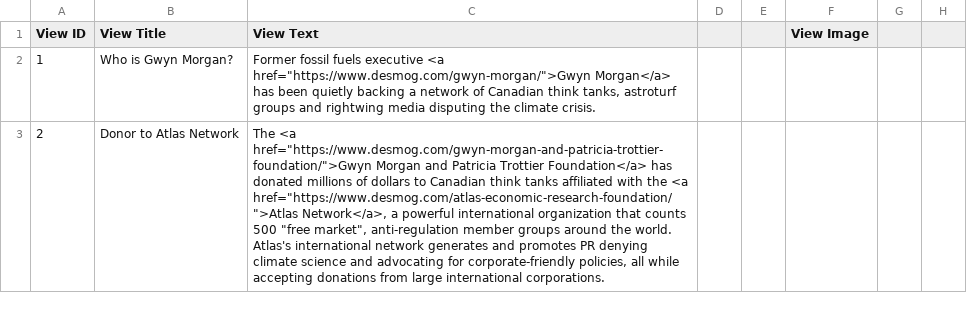
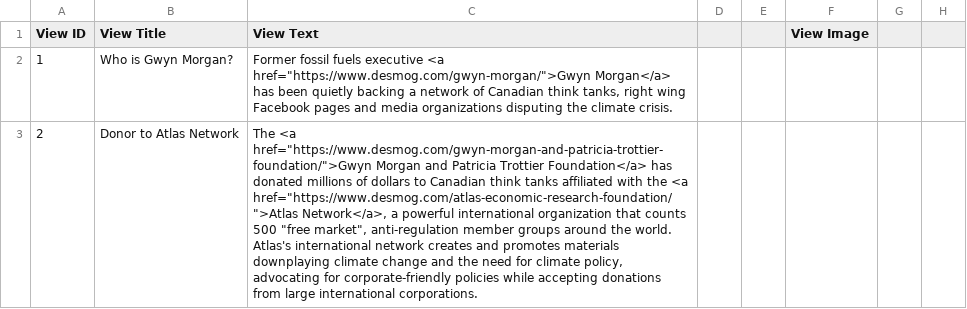
Before and after one commit to xStan89/Mapper2, a CSV file: data/Views.csv, drawn as a sheet; only a part is shown; the diff covers the shown part only.

```diff
--- a/data/Views.csv
+++ b/data/Views.csv
@@ -1,6 +1,6 @@
 View ID,View Title,View Text,,,View Image,,
-1,Who is Gwyn Morgan?,"Former fossil fuels executive <a href=""https://www.desmog.com/gwyn-morgan/"">Gwyn Morgan</a> has been quietly backing a network of Canadian think tanks, astroturf groups and rightwing media disputing the climate crisis.
-",,,,,
-2,Donor to Atlas Network,"The <a href=""https://www.desmog.com/gwyn-morgan-and-patricia-trottier-foundation/"">Gwyn Morgan and Patricia Trottier Foundation</a> has donated millions of dollars to Canadian think tanks affiliated with the <a href=""https://www.desmog.com/atlas-economic-research-foundation/"">Atlas Network</a>, a powerful international organization that counts 500 ""free market"", anti-regulation member groups around the world.
-
-Atlas's international network generates and promotes PR denying climate science and advocating for corporate-friendly policies, all while accepting donations from large international corporations.",,,,,
+1,Who is Gwyn Morgan?,"Former fossil fuels executive <a href=""https://www.desmog.com/gwyn-morgan/"">Gwyn Morgan</a> has been quietly backing a network of Canadian think tanks, right wing Facebook pages and media organizations disputing the climate crisis.
+",,,,,
+2,Donor to Atlas Network,"The <a href=""https://www.desmog.com/gwyn-morgan-and-patricia-trottier-foundation/"">Gwyn Morgan and Patricia Trottier Foundation</a> has donated millions of dollars to Canadian think tanks affiliated with the <a href=""https://www.desmog.com/atlas-economic-research-foundation/"">Atlas Network</a>, a powerful international organization that counts 500 ""free market"", anti-regulation member groups around the world.
+
+Atlas's international network creates and promotes materials downplaying climate change and the need for climate policy, advocating for corporate-friendly policies while accepting donations from large international corporations.",,,,,
```
Also changed, not shown: 3 edited cells elsewhere in this file, data/Connections.csv, data/Entities.csv, 1 other file.
